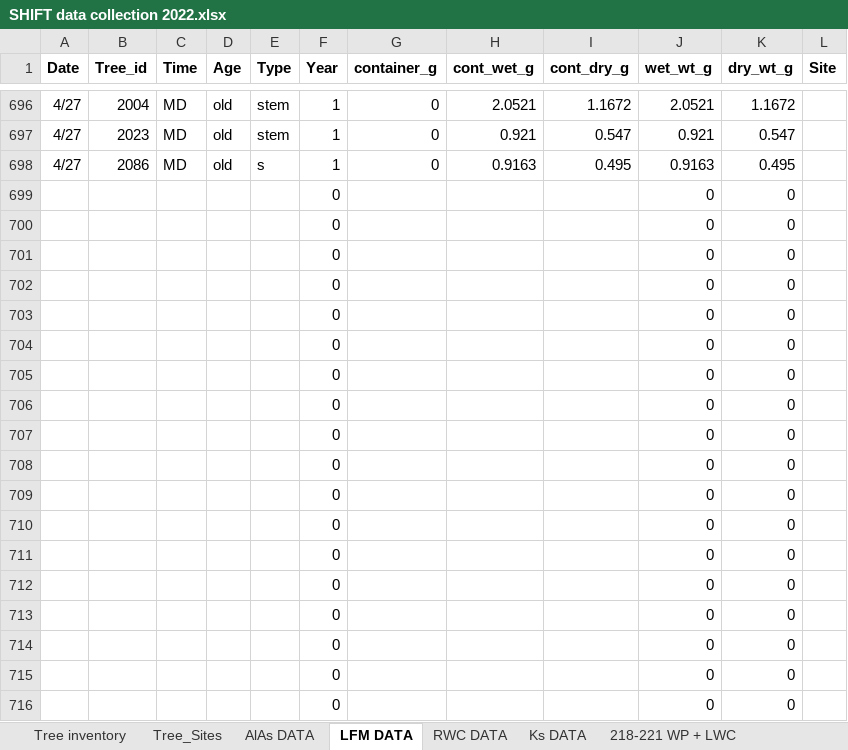
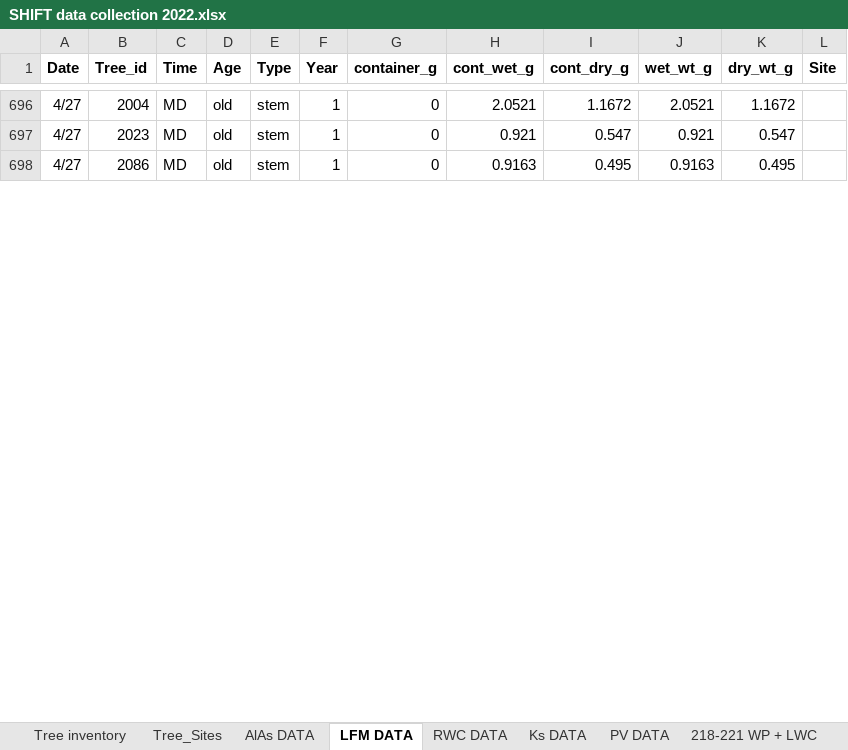
Before and after one commit to leanderegg/SHIFT, an Excel workbook: Data_05302022/WP_WC/SHIFT data collection 2022.xlsx, sheet LFM DATA, drawn as a sheet; only a part is shown, gaps mark what is left out; values as stored, in another font and other column widths than the file's, no borders; charts and pictures not drawn; removed rows and columns are numbered as before the commit, all else as after; the diff covers the shown part only; the diff names each change by its address in the sheet, - before the commit and + after, or states it on an @@ line.

Commit message:
pulling in sapflow data

```diff
--- a/Data_05302022/WP_WC/SHIFT data collection 2022.xlsx (sheet LFM DATA)
+++ b/Data_05302022/WP_WC/SHIFT data collection 2022.xlsx (sheet LFM DATA)
+sheet tab: PV DATA
-E698 (Type): s
+E698 (Type): stem
-row 699:  |  |  |  |  | 0 |  |  |  | 0 | 0
-row 700:  |  |  |  |  | 0 |  |  |  | 0 | 0
-row 701:  |  |  |  |  | 0 |  |  |  | 0 | 0
-row 702:  |  |  |  |  | 0 |  |  |  | 0 | 0
-row 703:  |  |  |  |  | 0 |  |  |  | 0 | 0
-row 704:  |  |  |  |  | 0 |  |  |  | 0 | 0
-row 705:  |  |  |  |  | 0 |  |  |  | 0 | 0
-row 706:  |  |  |  |  | 0 |  |  |  | 0 | 0
-row 707:  |  |  |  |  | 0 |  |  |  | 0 | 0
-row 708:  |  |  |  |  | 0 |  |  |  | 0 | 0
-row 709:  |  |  |  |  | 0 |  |  |  | 0 | 0
-row 710:  |  |  |  |  | 0 |  |  |  | 0 | 0
-row 711:  |  |  |  |  | 0 |  |  |  | 0 | 0
-row 712:  |  |  |  |  | 0 |  |  |  | 0 | 0
-row 713:  |  |  |  |  | 0 |  |  |  | 0 | 0
-row 714:  |  |  |  |  | 0 |  |  |  | 0 | 0
-row 715:  |  |  |  |  | 0 |  |  |  | 0 | 0
-row 716:  |  |  |  |  | 0 |  |  |  | 0 | 0
```
Also changed, not shown: 151 added rows, 19 removed rows and 3 edited cells elsewhere in this sheet, sheet RWC DATA, sheet 315 WP + LWC, sheet 425 WP + LWC, other sheet tabs, formulas that keep their value, charts or pictures, 3 other files.
